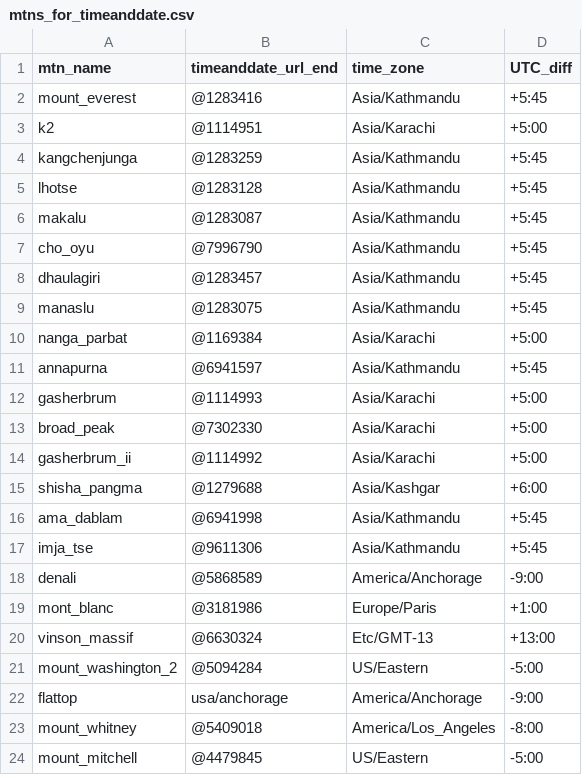
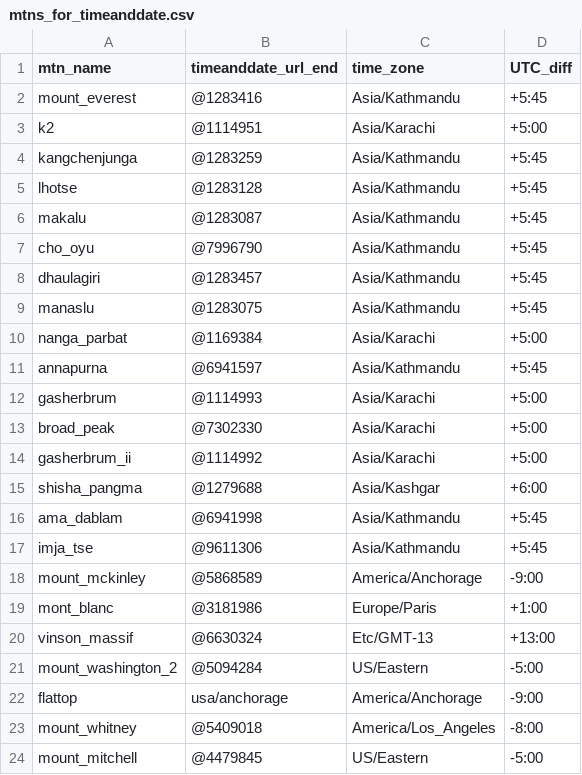
Before and after one commit to pmwaddell/scrape-mountain-weather-data, a CSV file: scrape_mountain_weather_data/src/sun_data/mtns_for_timeanddate.csv, drawn as a sheet.

```diff
--- a/scrape_mountain_weather_data/src/sun_data/mtns_for_timeanddate.csv
+++ b/scrape_mountain_weather_data/src/sun_data/mtns_for_timeanddate.csv
@@ -17,3 +17,3 @@ ama_dablam,@6941998,Asia/Kathmandu,+5:45
 imja_tse,@9611306,Asia/Kathmandu,+5:45
-denali,@5868589,America/Anchorage,-9:00
+mount_mckinley,@5868589,America/Anchorage,-9:00
 mont_blanc,@3181986,Europe/Paris,+1:00
```
Also changed, not shown: scrape_mountain_weather_data/src/sun_data/sun_final.csv, 2 other files.
